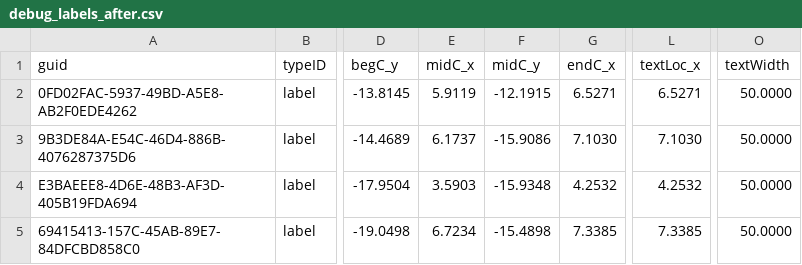
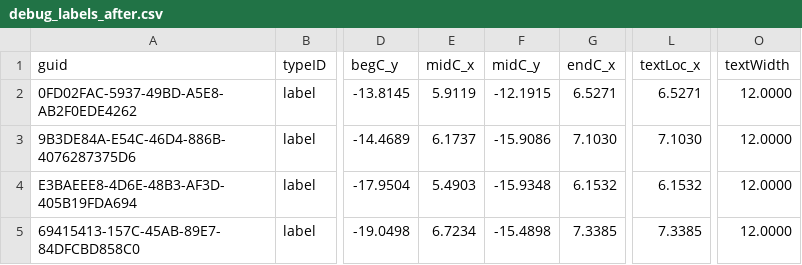
Before and after one commit to kuvbur/labelator_addon, a CSV file: Test_file/debug_labels_after.csv, drawn as a sheet; only a part is shown, gaps mark what is left out; the diff names each change by its address in the sheet, - before the commit and + after, or states it on an @@ line.

Commit message:
fix(apply): Match official UpdateOneLabel pattern — nullptr memo, u.symbol.pos, no begC
- Use nullptr memo in ACAPI_Element_Change (matching Element_Modify.cpp example)
- Set u.symbol.pos for non-text label classes (GDL custom labels)
- Remove begC from mask (anchor point doesn't change)
- Add Layout Stability epsilon=1.0mm for tiny text overlaps
- Build verified for AC25

```diff
--- a/Test_file/debug_labels_after.csv
+++ b/Test_file/debug_labels_after.csv
-O2:O5 (textWidth): 50.0000
+O2:O5 (textWidth): 12.0000
-E4 (midC_x): 3.5903
+E4 (midC_x): 5.4903
-G4 (endC_x): 4.2532
+G4 (endC_x): 6.1532
-L4 (textLoc_x): 4.2532
+L4 (textLoc_x): 6.1532
```
Also changed, not shown: Test_file/debug_labels_before.csv, 4 other files.
